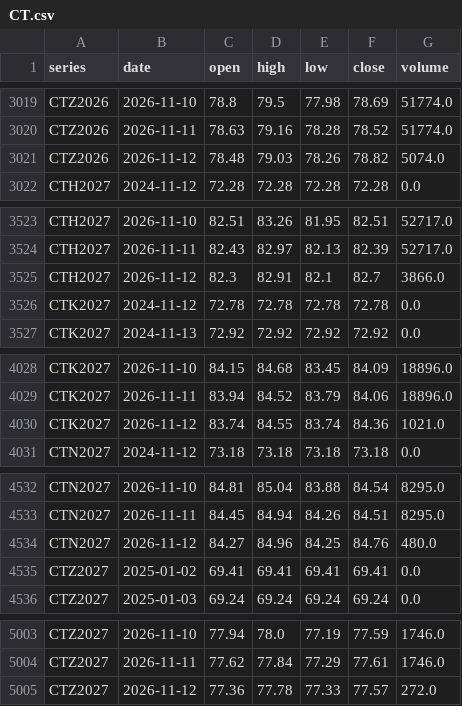
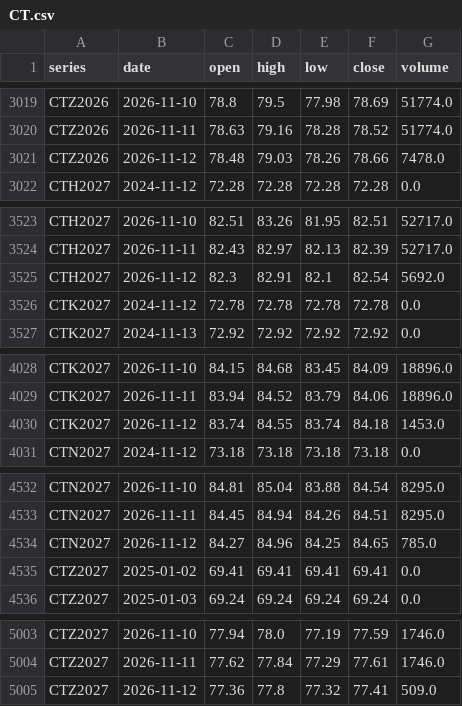
Before and after one commit to BMR-Com/Brazil--trade, a CSV file: data/ohlc/CT.csv, drawn as a sheet; only a part is shown, gaps mark what is left out.

```diff
--- a/data/ohlc/CT.csv
+++ b/data/ohlc/CT.csv
@@ -3020,3 +3020,3 @@ CTZ2026,2026-11-10,78.8,79.5,77.98,78.69,51774.0
 CTZ2026,2026-11-11,78.63,79.16,78.28,78.52,51774.0
-CTZ2026,2026-11-12,78.48,79.03,78.26,78.82,5074.0
+CTZ2026,2026-11-12,78.48,79.03,78.26,78.66,7478.0
 CTH2027,2024-11-12,72.28,72.28,72.28,72.28,0.0
@@ -3524,3 +3524,3 @@ CTH2027,2026-11-10,82.51,83.26,81.95,82.51,52717.0
 CTH2027,2026-11-11,82.43,82.97,82.13,82.39,52717.0
-CTH2027,2026-11-12,82.3,82.91,82.1,82.7,3866.0
+CTH2027,2026-11-12,82.3,82.91,82.1,82.54,5692.0
 CTK2027,2024-11-12,72.78,72.78,72.78,72.78,0.0
@@ -4029,3 +4029,3 @@ CTK2027,2026-11-10,84.15,84.68,83.45,84.09,18896.0
 CTK2027,2026-11-11,83.94,84.52,83.79,84.06,18896.0
-CTK2027,2026-11-12,83.74,84.55,83.74,84.36,1021.0
+CTK2027,2026-11-12,83.74,84.55,83.74,84.18,1453.0
 CTN2027,2024-11-12,73.18,73.18,73.18,73.18,0.0
@@ -4533,3 +4533,3 @@ CTN2027,2026-11-10,84.81,85.04,83.88,84.54,8295.0
 CTN2027,2026-11-11,84.45,84.94,84.26,84.51,8295.0
-CTN2027,2026-11-12,84.27,84.96,84.25,84.76,480.0
+CTN2027,2026-11-12,84.27,84.96,84.25,84.65,785.0
 CTZ2027,2025-01-02,69.41,69.41,69.41,69.41,0.0
@@ -5004,2 +5004,2 @@ CTZ2027,2026-11-10,77.94,78.0,77.19,77.59,1746.0
 CTZ2027,2026-11-11,77.62,77.84,77.29,77.61,1746.0
-CTZ2027,2026-11-12,77.36,77.78,77.33,77.57,272.0
+CTZ2027,2026-11-12,77.36,77.8,77.32,77.41,509.0
```
Also changed, not shown: data/ohlc/CC.csv, data/ohlc/KC.csv, 23 other files.
